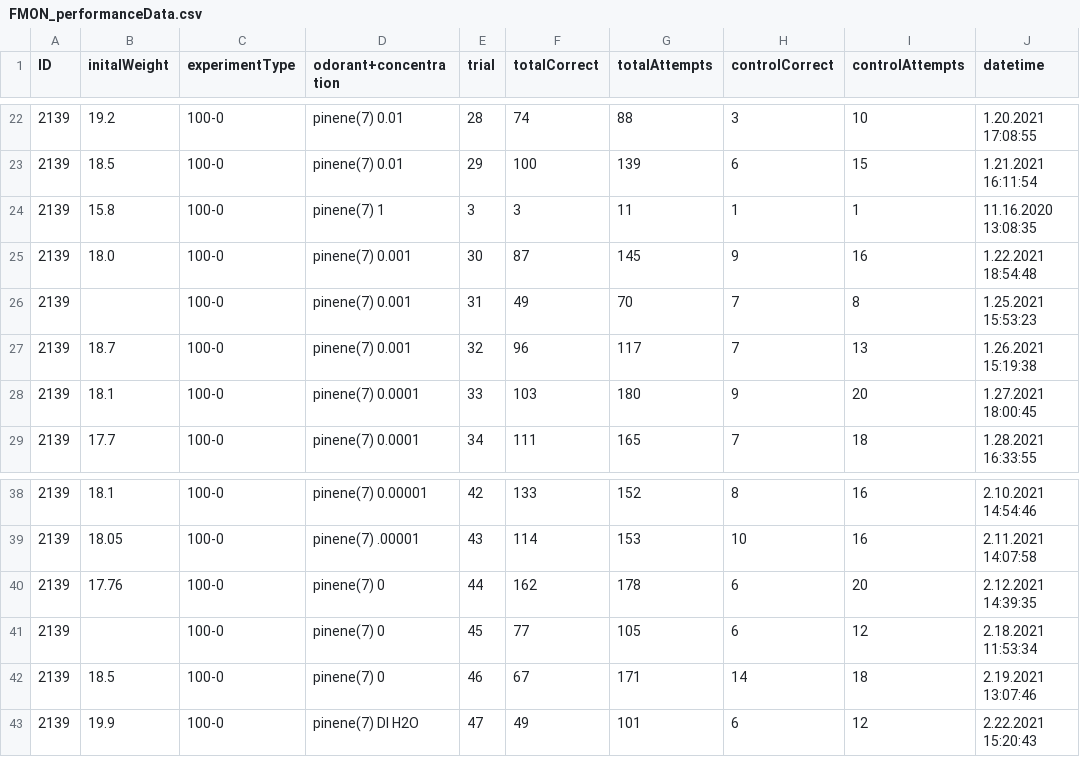
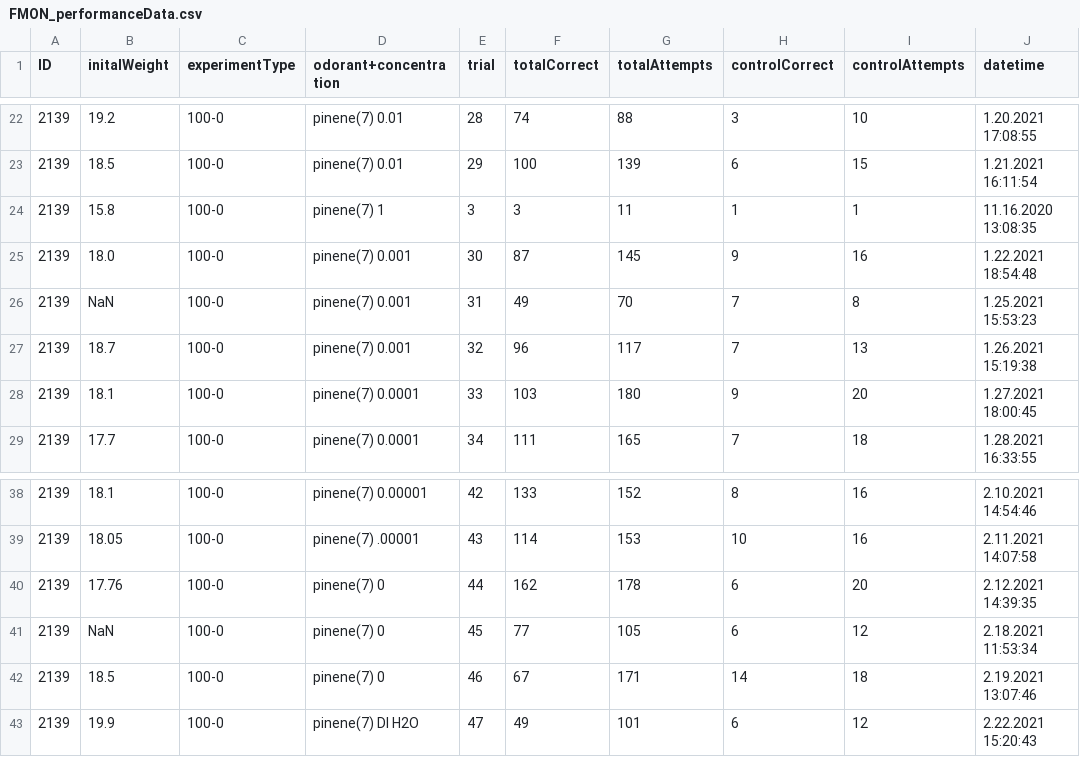
Before and after one commit to civond/FMON_DataManagement, a CSV file: FMON_performanceData.csv, drawn as a sheet; only a part is shown, gaps mark what is left out.

```diff
--- a/FMON_performanceData.csv
+++ b/FMON_performanceData.csv
@@ -25,3 +25,3 @@ ID,initalWeight,experimentType,odorant+concentration,trial,totalCorrect,totalAtt
 2139,18.0,100-0,pinene(7) 0.001,30,87,145,9,16,1.22.2021 18:54:48
-2139,,100-0,pinene(7) 0.001,31,49,70,7,8,1.25.2021 15:53:23
+2139,NaN,100-0,pinene(7) 0.001,31,49,70,7,8,1.25.2021 15:53:23
 2139,18.7,100-0,pinene(7) 0.001,32,96,117,7,13,1.26.2021 15:19:38
@@ -40,3 +40,3 @@ ID,initalWeight,experimentType,odorant+concentration,trial,totalCorrect,totalAtt
 2139,17.76,100-0,pinene(7) 0,44,162,178,6,20,2.12.2021 14:39:35
-2139,,100-0,pinene(7) 0,45,77,105,6,12,2.18.2021 11:53:34
+2139,NaN,100-0,pinene(7) 0,45,77,105,6,12,2.18.2021 11:53:34
 2139,18.5,100-0,pinene(7) 0,46,67,171,14,18,2.19.2021 13:07:46
```
Also changed, not shown: 1 other file.
